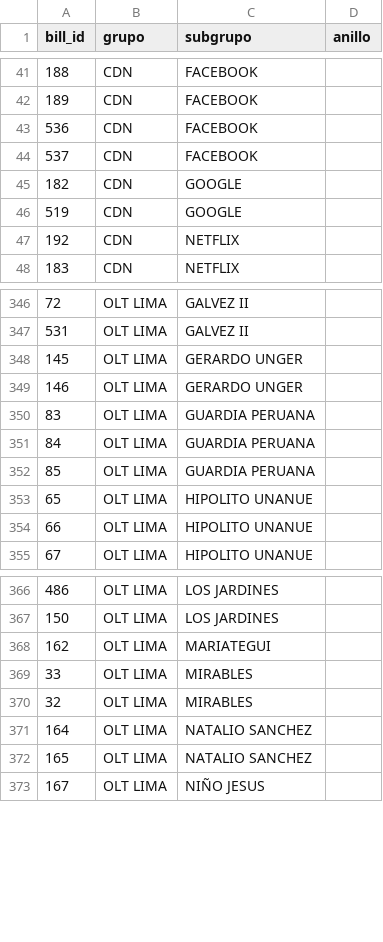
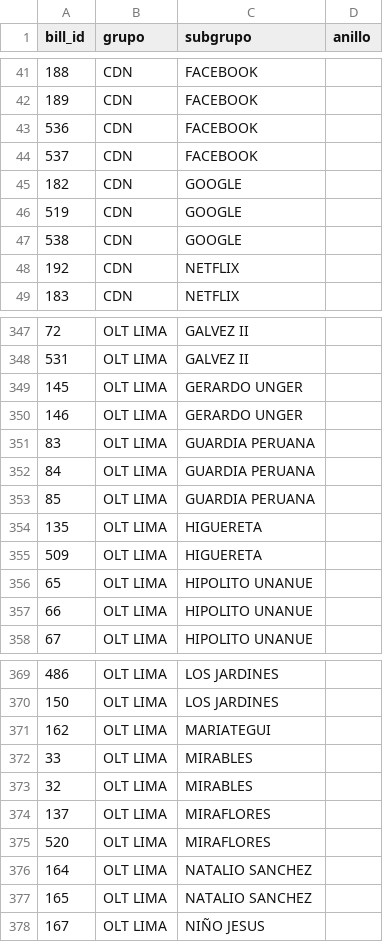
Before and after one commit to diego96mori/Traffic-Account, a CSV file: Backend/clasificacion.csv, drawn as a sheet; only a part is shown, gaps mark what is left out.

```diff
--- a/Backend/clasificacion.csv
+++ b/Backend/clasificacion.csv
@@ -46,2 +46,3 @@ bill_id,grupo,subgrupo,anillo
 519,CDN,GOOGLE
+538,CDN,GOOGLE
 192,CDN,NETFLIX
@@ -352,2 +353,4 @@ bill_id,grupo,subgrupo,anillo
 85,OLT LIMA,GUARDIA PERUANA
+135,OLT LIMA,HIGUERETA
+509,OLT LIMA,HIGUERETA
 65,OLT LIMA,HIPOLITO UNANUE
@@ -370,2 +373,4 @@ bill_id,grupo,subgrupo,anillo
 32,OLT LIMA,MIRABLES
+137,OLT LIMA,MIRAFLORES
+520,OLT LIMA,MIRAFLORES
 164,OLT LIMA,NATALIO SANCHEZ
```
Also changed, not shown: 2 other files.
